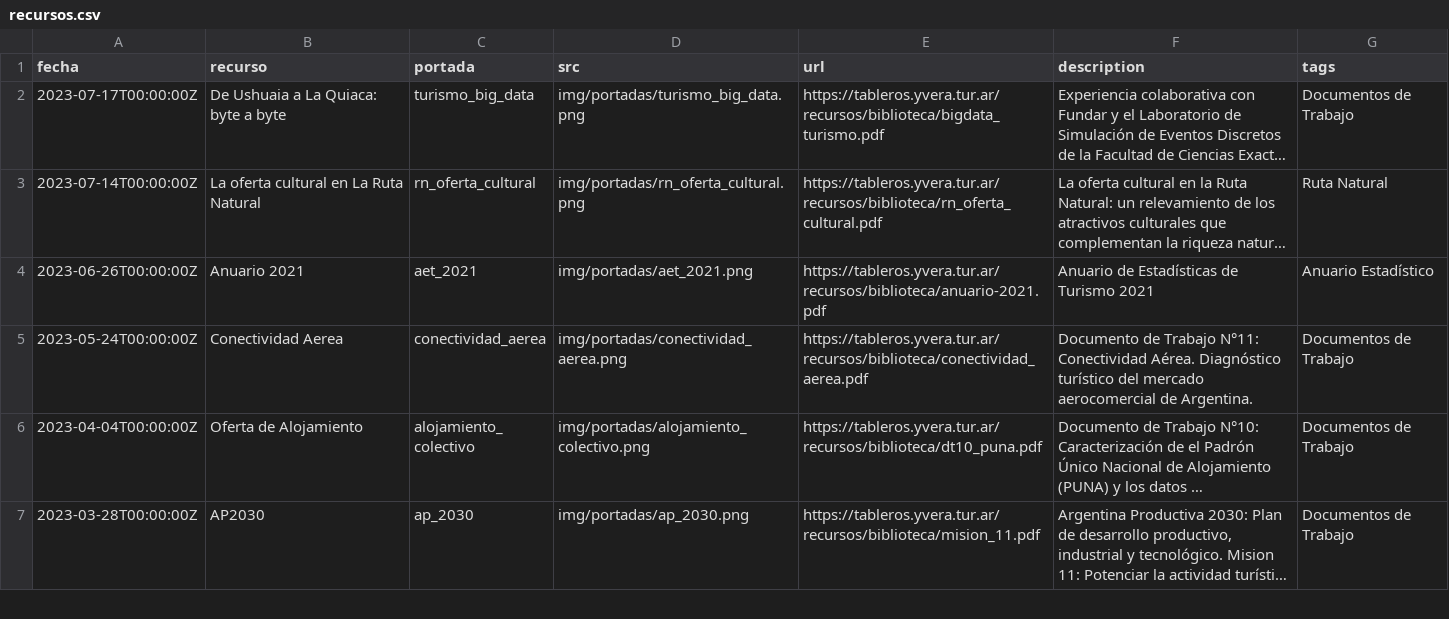
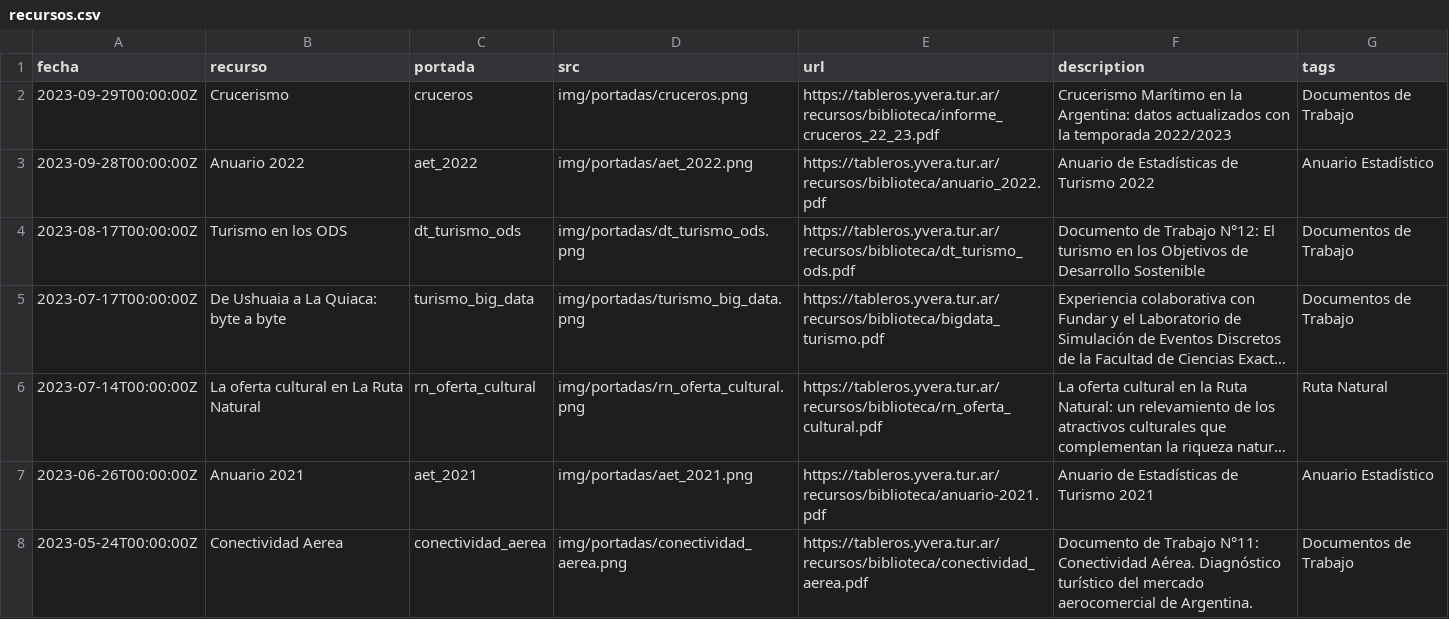
Before and after one commit to dnme-minturdep/biblioteca, a CSV file: docs/content/recursos.csv, drawn as a sheet; only a part is shown; the shorter side is filled out with more unchanged rows; long unchanged cells end in …; the diff names each change by its address in the sheet, - before the commit and + after, or states it on an @@ line.

```diff
--- a/docs/content/recursos.csv
+++ b/docs/content/recursos.csv
+row 2: 2023-09-29T00:00:00Z | Crucerismo | cruceros | img/portadas/cruceros.png | https://tableros.yvera.tur.ar/recursos/biblioteca/informe_cruceros_22_23.pdf | Crucerismo Marítimo en la Argentina: datos actualizados con la temporada 2022/2023 | Documentos de Trabajo
+row 3: 2023-09-28T00:00:00Z | Anuario 2022 | aet_2022 | img/portadas/aet_2022.png | https://tableros.yvera.tur.ar/recursos/biblioteca/anuario_2022.pdf | Anuario de Estadísticas de Turismo 2022 | Anuario Estadístico
+row 4: 2023-08-17T00:00:00Z | Turismo en los ODS | dt_turismo_ods | img/portadas/dt_turismo_ods.png | https://tableros.yvera.tur.ar/recursos/biblioteca/dt_turismo_ods.pdf | Documento de Trabajo N°12: El turismo en los Objetivos de Desarrollo Sostenible | Documentos de Trabajo
```
Also changed, not shown: docs/content/recursos_coyuntura.csv, 32 other files.
